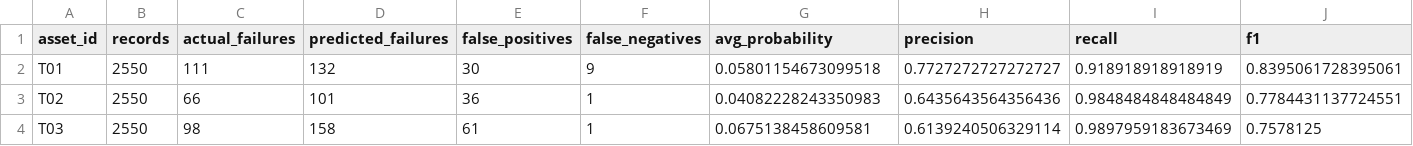
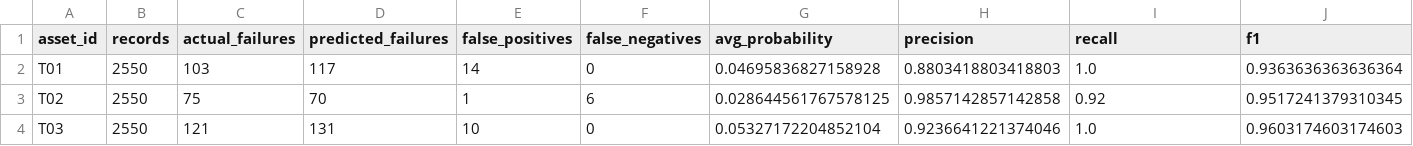
Before and after one commit to mizoqassem64-crypto/gridsentinel-ai, a CSV file: models/v2_asset_diagnostics.csv, drawn as a sheet.

```diff
--- a/models/v2_asset_diagnostics.csv
+++ b/models/v2_asset_diagnostics.csv
@@ -1,4 +1,4 @@
 asset_id,records,actual_failures,predicted_failures,false_positives,false_negatives,avg_probability,precision,recall,f1
-T01,2550,111,132,30,9,0.05801154673099518,0.7727272727272727,0.918918918918919,0.8395061728395061
-T02,2550,66,101,36,1,0.04082228243350983,0.6435643564356436,0.9848484848484849,0.7784431137724551
-T03,2550,98,158,61,1,0.0675138458609581,0.6139240506329114,0.9897959183673469,0.7578125
+T01,2550,103,117,14,0,0.04695836827158928,0.8803418803418803,1.0,0.9363636363636364
+T02,2550,75,70,1,6,0.028644561767578125,0.9857142857142858,0.92,0.9517241379310345
+T03,2550,121,131,10,0,0.05327172204852104,0.9236641221374046,1.0,0.9603174603174603
```
Also changed, not shown: models/asset_analysis_v2.csv, models/false_negatives_v2.csv, 27 other files.
